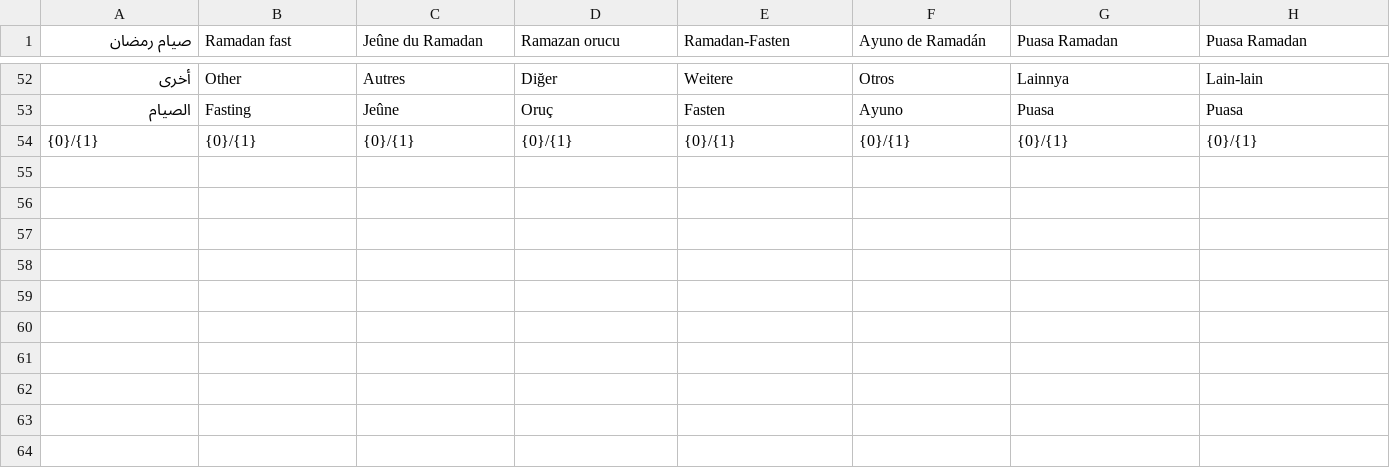
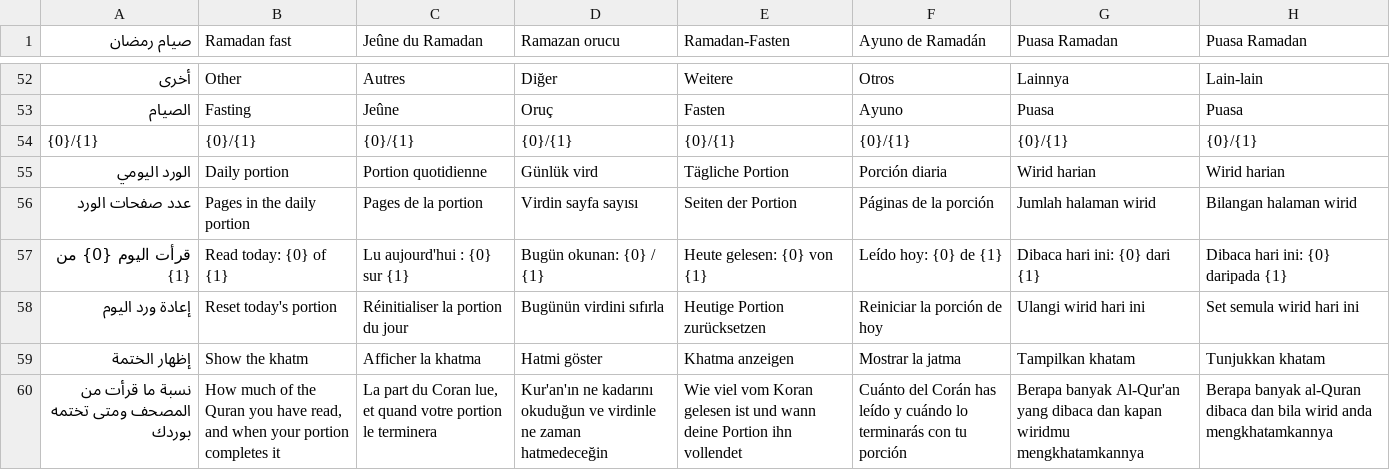
Before and after one commit to kouwis/Alzkr, a TSV file: scripts/i18n/tr12.tsv, drawn as a sheet; only a part is shown, gaps mark what is left out; the diff names each change by its address in the sheet, - before the commit and + after, or states it on an @@ line.

```diff
--- a/scripts/i18n/tr12.tsv
+++ b/scripts/i18n/tr12.tsv
+row 55: الورد اليومي | Daily portion | Portion quotidienne | Günlük vird | Tägliche Portion | Porción diaria | Wirid harian | Wirid harian
+row 56: عدد صفحات الورد | Pages in the daily portion | Pages de la portion | Virdin sayfa sayısı | Seiten der Portion | Páginas de la porción | Jumlah halaman wirid | Bilangan halaman wirid
+row 57: قرأت اليوم {0} من {1} | Read today: {0} of {1} | Lu aujourd'hui : {0} sur {1} | Bugün okunan: {0} / {1} | Heute gelesen: {0} von {1} | Leído hoy: {0} de {1} | Dibaca hari ini: {0} dari {1} | Dibaca hari ini: {0} daripada {1}
+row 58: إعادة ورد اليوم | Reset today's portion | Réinitialiser la portion du jour | Bugünün virdini sıfırla | Heutige Portion zurücksetzen | Reiniciar la porción de hoy | Ulangi wirid hari ini | Set semula wirid hari ini
+row 59: إظهار الختمة | Show the khatm | Afficher la khatma | Hatmi göster | Khatma anzeigen | Mostrar la jatma | Tampilkan khatam | Tunjukkan khatam
+row 60: نسبة ما قرأت من المصحف ومتى تختمه بوردك | How much of the Quran you have read, and when your portion completes it | La part du Coran lue, et quand votre portion le terminera | Kur'an'ın ne kadarını okuduğun ve virdinle ne zaman hatmedeceğin | Wie viel vom Koran gelesen ist und wann deine Portion ihn vollendet | Cuánto del Corán has leído y cuándo lo terminarás con tu porción | Berapa banyak Al-Qur'an yang dibaca dan kapan wiridmu mengkhatamkannya | Berapa banyak al-Quran dibaca dan bila wirid anda mengkhatamkannya
```
Also changed, not shown: 10 other files.
